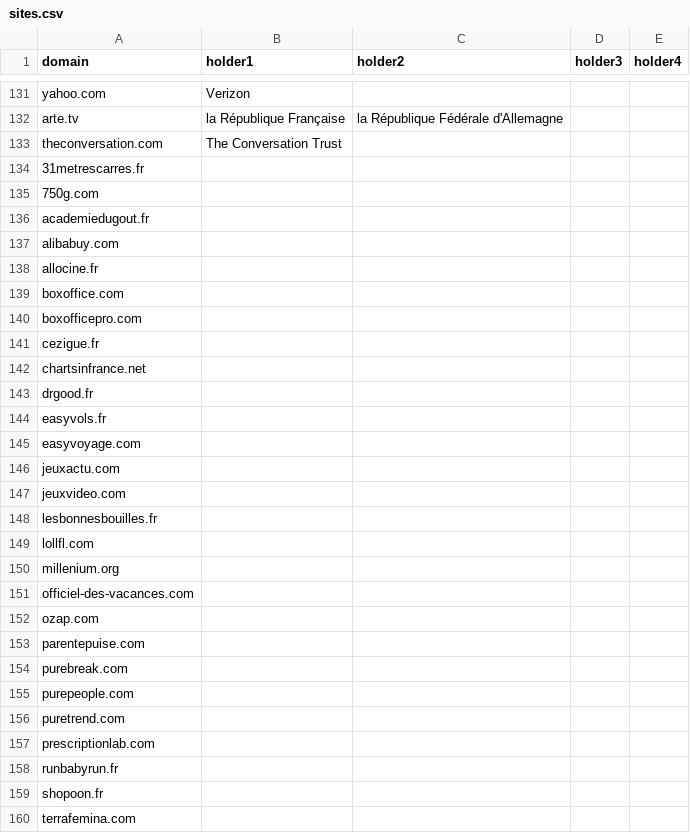
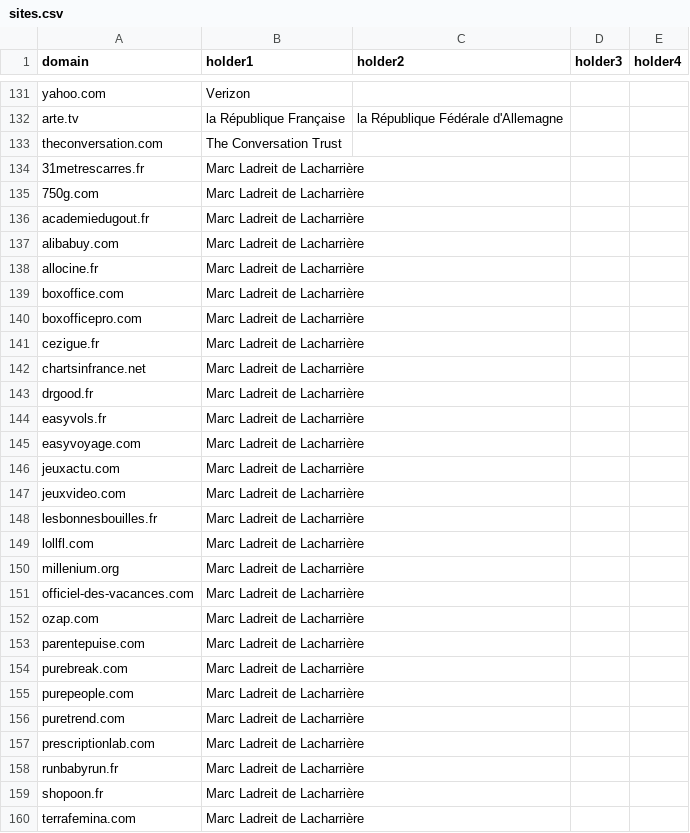
Before and after one commit to atlantis3001/qui-possede-les-medias, a CSV file: data/sites.csv, drawn as a sheet; only a part is shown, gaps mark what is left out; the diff covers the shown part only.

Commit message:
Update sites.csv

```diff
--- a/data/sites.csv
+++ b/data/sites.csv
@@ -133,28 +133,28 @@ arte.tv,la République Française,la République Fédérale d'Allemagne,,
 theconversation.com,The Conversation Trust,,,
-31metrescarres.fr
-750g.com
-academiedugout.fr
-alibabuy.com
-allocine.fr
-boxoffice.com
-boxofficepro.com
-cezigue.fr
-chartsinfrance.net
-drgood.fr
-easyvols.fr
-easyvoyage.com
-jeuxactu.com
-jeuxvideo.com
-lesbonnesbouilles.fr
-lollfl.com
-millenium.org
-officiel-des-vacances.com
-ozap.com
-parentepuise.com
-purebreak.com
-purepeople.com
-puretrend.com
-prescriptionlab.com
-runbabyrun.fr
-shopoon.fr
-terrafemina.com
+31metrescarres.fr,Marc Ladreit de Lacharrière,,,
+750g.com,Marc Ladreit de Lacharrière,,,
+academiedugout.fr,Marc Ladreit de Lacharrière,,,
+alibabuy.com,Marc Ladreit de Lacharrière,,,
+allocine.fr,Marc Ladreit de Lacharrière,,,
+boxoffice.com,Marc Ladreit de Lacharrière,,,
+boxofficepro.com,Marc Ladreit de Lacharrière,,,
+cezigue.fr,Marc Ladreit de Lacharrière,,,
+chartsinfrance.net,Marc Ladreit de Lacharrière,,,
+drgood.fr,Marc Ladreit de Lacharrière,,,
+easyvols.fr,Marc Ladreit de Lacharrière,,,
+easyvoyage.com,Marc Ladreit de Lacharrière,,,
+jeuxactu.com,Marc Ladreit de Lacharrière,,,
+jeuxvideo.com,Marc Ladreit de Lacharrière,,,
+lesbonnesbouilles.fr,Marc Ladreit de Lacharrière,,,
+lollfl.com,Marc Ladreit de Lacharrière,,,
+millenium.org,Marc Ladreit de Lacharrière,,,
+officiel-des-vacances.com,Marc Ladreit de Lacharrière,,,
+ozap.com,Marc Ladreit de Lacharrière,,,
+parentepuise.com,Marc Ladreit de Lacharrière,,,
+purebreak.com,Marc Ladreit de Lacharrière,,,
+purepeople.com,Marc Ladreit de Lacharrière,,,
+puretrend.com,Marc Ladreit de Lacharrière,,,
+prescriptionlab.com,Marc Ladreit de Lacharrière,,,
+runbabyrun.fr,Marc Ladreit de Lacharrière,,,
+shopoon.fr,Marc Ladreit de Lacharrière,,,
+terrafemina.com,Marc Ladreit de Lacharrière,,,
```
Also changed, not shown: 1 edited cell elsewhere in this file.
